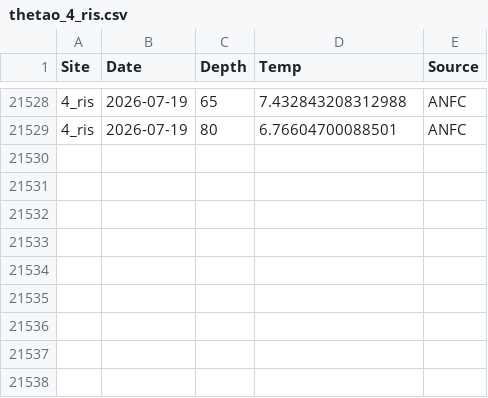
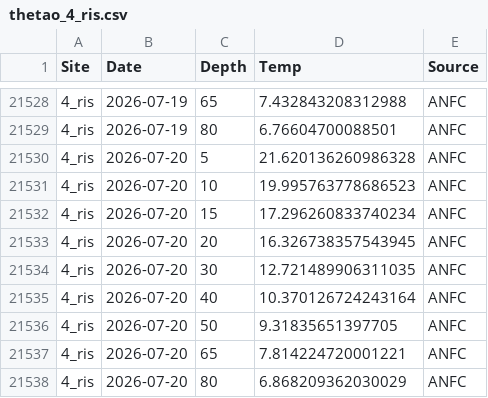
Before and after one commit to sharkbot952/temp_test, a CSV file: data/cmem/thetao/thetao_4_ris.csv, drawn as a sheet; only a part is shown, gaps mark what is left out.

```diff
--- a/data/cmem/thetao/thetao_4_ris.csv
+++ b/data/cmem/thetao/thetao_4_ris.csv
@@ -21529 +21529,10 @@
 4_ris,2026-07-19,80,6.76604700088501,ANFC
+4_ris,2026-07-20,5,21.620136260986328,ANFC
+4_ris,2026-07-20,10,19.995763778686523,ANFC
+4_ris,2026-07-20,15,17.296260833740234,ANFC
+4_ris,2026-07-20,20,16.326738357543945,ANFC
+4_ris,2026-07-20,30,12.721489906311035,ANFC
+4_ris,2026-07-20,40,10.370126724243164,ANFC
+4_ris,2026-07-20,50,9.31835651397705,ANFC
+4_ris,2026-07-20,65,7.814224720001221,ANFC
+4_ris,2026-07-20,80,6.868209362030029,ANFC
```
Also changed, not shown: data/cmem/chl/chl_3_reb.csv, data/cmem/chl/chl_4_ris.csv, 9 other files.
